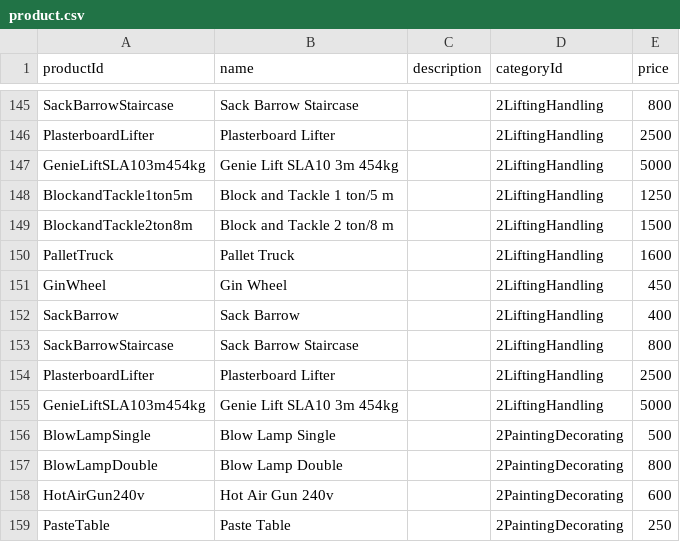
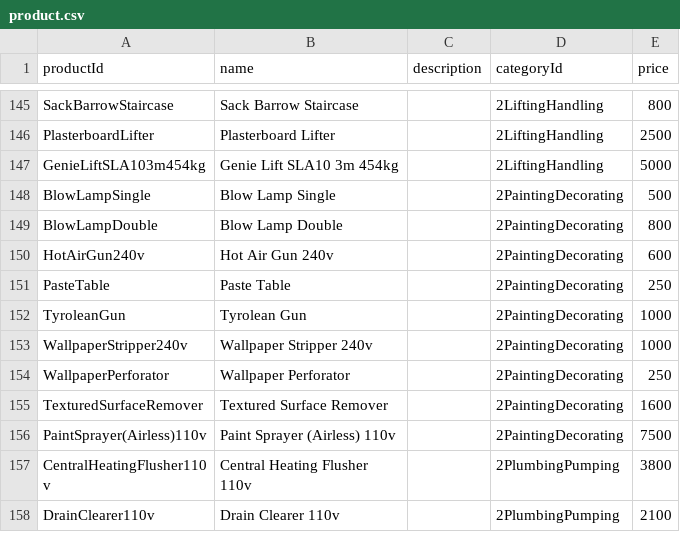
Before and after one commit to GmeduoyeClaymore/viewserver, a CSV file: viewserver-shotgun/src/main/resources/data/product.csv, drawn as a sheet; only a part is shown, gaps mark what is left out; the shorter side is filled out with more unchanged rows.

```diff
--- a/viewserver-shotgun/src/main/resources/data/product.csv
+++ b/viewserver-shotgun/src/main/resources/data/product.csv
@@ -147,10 +147,2 @@ PlasterboardLifter,Plasterboard Lifter,,2LiftingHandling,2500
 GenieLiftSLA103m454kg,Genie Lift SLA10 3m 454kg,,2LiftingHandling,5000
-BlockandTackle1ton5m,Block and Tackle 1 ton/5 m,,2LiftingHandling,1250
-BlockandTackle2ton8m,Block and Tackle 2 ton/8 m,,2LiftingHandling,1500
-PalletTruck,Pallet Truck,,2LiftingHandling,1600
-GinWheel,Gin Wheel,,2LiftingHandling,450
-SackBarrow,Sack Barrow,,2LiftingHandling,400
-SackBarrowStaircase,Sack Barrow Staircase,,2LiftingHandling,800
-PlasterboardLifter,Plasterboard Lifter,,2LiftingHandling,2500
-GenieLiftSLA103m454kg,Genie Lift SLA10 3m 454kg,,2LiftingHandling,5000
 BlowLampSingle,Blow Lamp Single,,2PaintingDecorating,500
```
Also changed, not shown: 40 other files.
